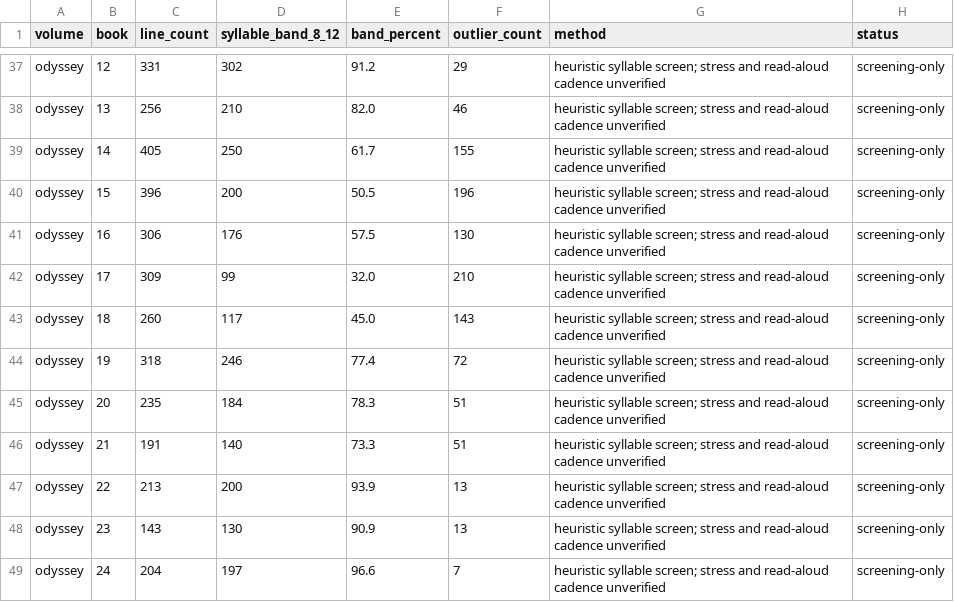
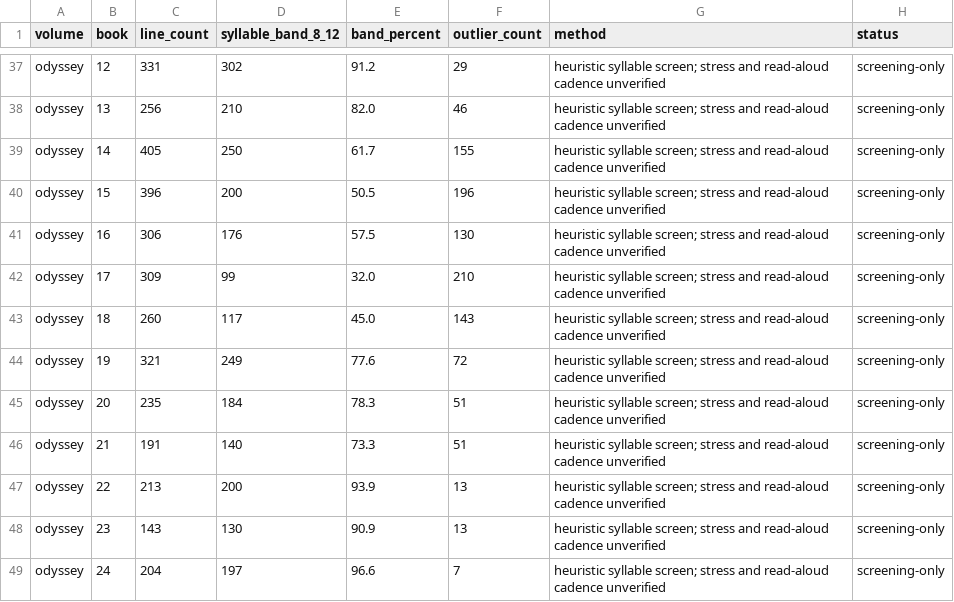
Before and after one commit to CastaliaInstitute/inq-homer-blake, a CSV file: text/meter-report.csv, drawn as a sheet; only a part is shown, gaps mark what is left out.

```diff
--- a/text/meter-report.csv
+++ b/text/meter-report.csv
@@ -43,3 +43,3 @@ odyssey,17,309,99,32.0,210,heuristic syllable screen; stress and read-aloud cade
 odyssey,18,260,117,45.0,143,heuristic syllable screen; stress and read-aloud cadence unverified,screening-only
-odyssey,19,318,246,77.4,72,heuristic syllable screen; stress and read-aloud cadence unverified,screening-only
+odyssey,19,321,249,77.6,72,heuristic syllable screen; stress and read-aloud cadence unverified,screening-only
 odyssey,20,235,184,78.3,51,heuristic syllable screen; stress and read-aloud cadence unverified,screening-only
```
Also changed, not shown: text/meter-outliers.csv, 8 other files.
